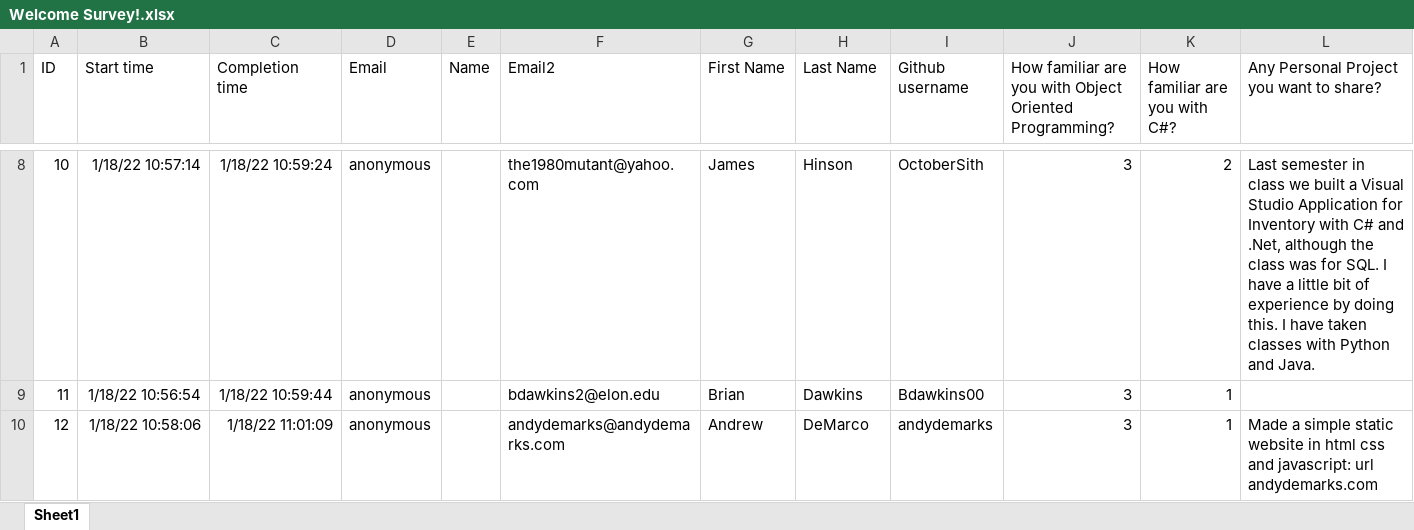
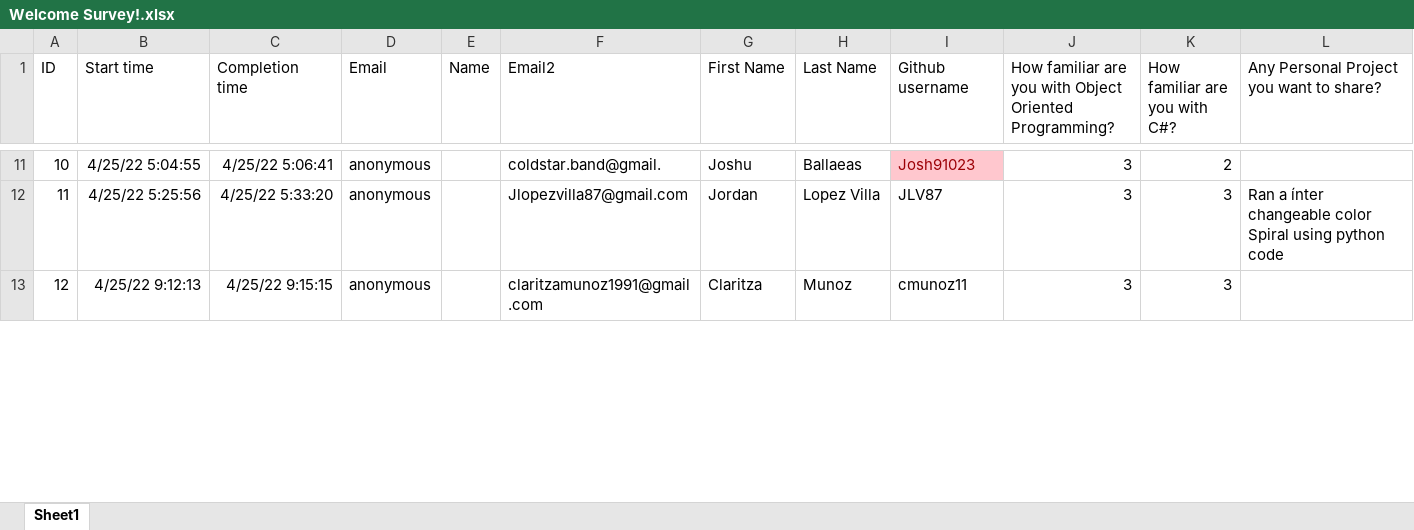
Before and after one commit to Scifiler-sys/Selenium, an Excel workbook: AutoOrg/Data/Welcome Survey!.xlsx, sheet Sheet1, drawn as a sheet; only a part is shown, gaps mark what is left out; values as stored, in another font and other column widths than the file's, no borders; table styles not drawn; addresses are those after the commit; the diff covers the shown part only; the diff names each change by its address in the sheet, - before the commit and + after, or states it on an @@ line.

```diff
--- a/AutoOrg/Data/Welcome Survey!.xlsx (sheet Sheet1)
+++ b/AutoOrg/Data/Welcome Survey!.xlsx (sheet Sheet1)
-B11 (Start time): 1/18/22 10:57:14
+B11 (Start time): 4/25/22 5:04:55
-C11 (Completion time): 1/18/22 10:59:24
+C11 (Completion time): 4/25/22 5:06:41
-F11 (Email2): the1980mutant@yahoo.com
+F11 (Email2): coldstar.band@gmail.
-G11 (First Name): James
+G11 (First Name): Joshu
-H11 (Last Name): Hinson
+H11 (Last Name): Ballaeas
-I11 (Github username): OctoberSith
+I11 (Github username): Josh91023
@@ I11 fill: none → #FFC7CE, text colour: black → #9C0006 @@
-L11: Last semester in class we built a Visual Studio Application for Inventory with C# and .Net, although the class was for SQL. I have a little bit of experience by doing this. I have taken classes with Python and Java.
+L11: (empty)
-B12 (Start time): 1/18/22 10:56:54
+B12 (Start time): 4/25/22 5:25:56
-C12 (Completion time): 1/18/22 10:59:44
+C12 (Completion time): 4/25/22 5:33:20
-F12 (Email2): bdawkins2@elon.edu
+F12 (Email2): Jlopezvilla87@gmail.com
-G12 (First Name): Brian
+G12 (First Name): Jordan
-H12 (Last Name): Dawkins
+H12 (Last Name): Lopez Villa
-I12 (Github username): Bdawkins00
+I12 (Github username): JLV87
-K12:K13 (How familiar are you with C#?): 1
+K12:K13 (How familiar are you with C#?): 3
-L12: (empty)
+L12: Ran a ínter changeable color Spiral using python code
-B13 (Start time): 1/18/22 10:58:06
+B13 (Start time): 4/25/22 9:12:13
-C13 (Completion time): 1/18/22 11:01:09
+C13 (Completion time): 4/25/22 9:15:15
-F13 (Email2): andydemarks@andydemarks.com
+F13 (Email2): claritzamunoz1991@gmail.com
-G13 (First Name): Andrew
+G13 (First Name): Claritza
-H13 (Last Name): DeMarco
+H13 (Last Name): Munoz
-I13 (Github username): andydemarks
+I13 (Github username): cmunoz11
-L13: Made a simple static website in html css and javascript: url andydemarks.com
+L13: (empty)
```
Also changed, not shown: 3 added rows, 5 removed rows, 97 edited cells and cell formats elsewhere in this sheet, 11 other files.
